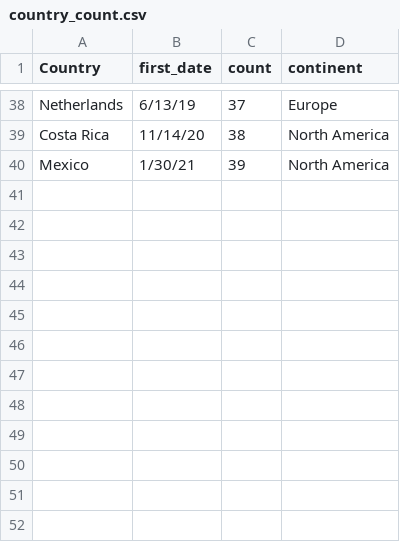
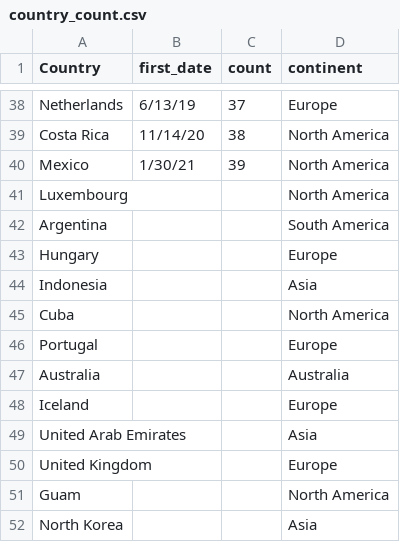
Before and after one commit to cal65/Geography-Improved, a CSV file: country_count.csv, drawn as a sheet; only a part is shown, gaps mark what is left out.

```diff
--- a/country_count.csv
+++ b/country_count.csv
@@ -40 +40,13 @@ Costa Rica,11/14/20,38,North America
 Mexico,1/30/21,39,North America
+Luxembourg,,,North America
+Argentina,,,South America
+Hungary,,,Europe
+Indonesia,,,Asia
+Cuba,,,North America
+Portugal,,,Europe
+Australia,,,Australia
+Iceland,,,Europe
+United Arab Emirates,,,Asia
+United Kingdom,,,Europe
+Guam,,,North America
+North Korea,,,Asia
```
Also changed, not shown: AlphaBetaGamma.csv, 5 other files.
